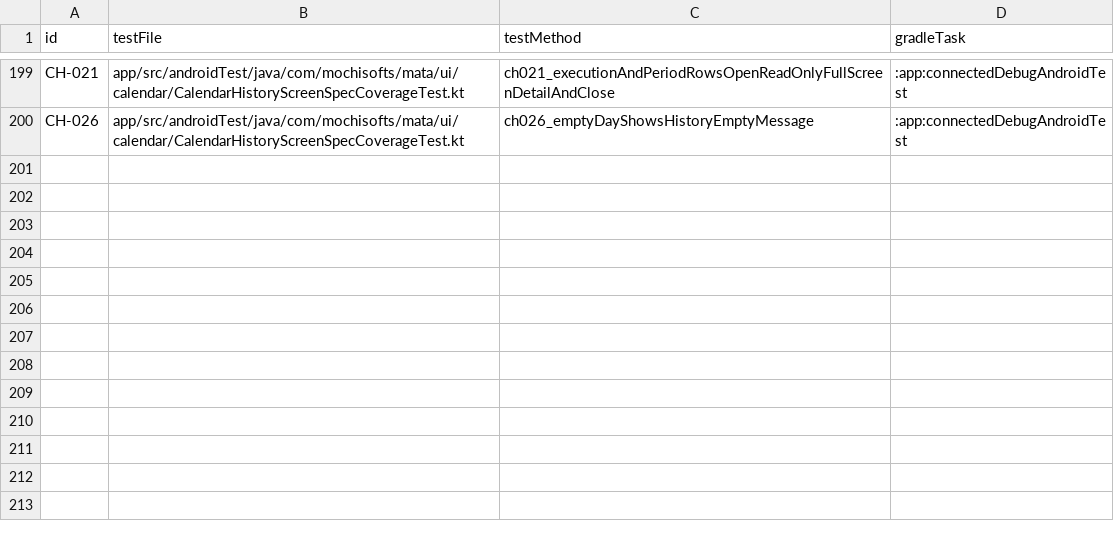
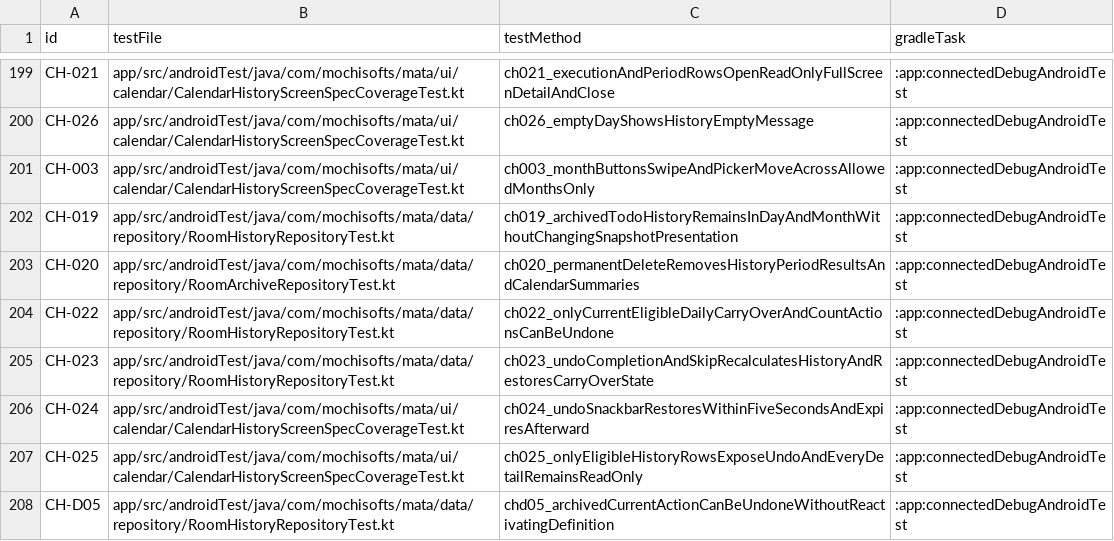
Before and after one commit to Sakemotti/MATA, a TSV file: .agents/test-specs/automated-test-evidence.tsv, drawn as a sheet; only a part is shown, gaps mark what is left out; the diff names each change by its address in the sheet, - before the commit and + after, or states it on an @@ line.

Commit message:
docs: record calendar history action automation

```diff
--- a/.agents/test-specs/automated-test-evidence.tsv
+++ b/.agents/test-specs/automated-test-evidence.tsv
+row 201: CH-003 | app/src/androidTest/java/com/mochisofts/mata/ui/calendar/CalendarHistoryScreenSpecCoverageTest.kt | ch003_monthButtonsSwipeAndPickerMoveAcrossAllowedMonthsOnly | :app:connectedDebugAndroidTest
+row 202: CH-019 | app/src/androidTest/java/com/mochisofts/mata/data/repository/RoomHistoryRepositoryTest.kt | ch019_archivedTodoHistoryRemainsInDayAndMonthWithoutChangingSnapshotPresentation | :app:connectedDebugAndroidTest
+row 203: CH-020 | app/src/androidTest/java/com/mochisofts/mata/data/repository/RoomArchiveRepositoryTest.kt | ch020_permanentDeleteRemovesHistoryPeriodResultsAndCalendarSummaries | :app:connectedDebugAndroidTest
+row 204: CH-022 | app/src/androidTest/java/com/mochisofts/mata/data/repository/RoomHistoryRepositoryTest.kt | ch022_onlyCurrentEligibleDailyCarryOverAndCountActionsCanBeUndone | :app:connectedDebugAndroidTest
+row 205: CH-023 | app/src/androidTest/java/com/mochisofts/mata/data/repository/RoomHistoryRepositoryTest.kt | ch023_undoCompletionAndSkipRecalculatesHistoryAndRestoresCarryOverState | :app:connectedDebugAndroidTest
+row 206: CH-024 | app/src/androidTest/java/com/mochisofts/mata/ui/calendar/CalendarHistoryScreenSpecCoverageTest.kt | ch024_undoSnackbarRestoresWithinFiveSecondsAndExpiresAfterward | :app:connectedDebugAndroidTest
+row 207: CH-025 | app/src/androidTest/java/com/mochisofts/mata/ui/calendar/CalendarHistoryScreenSpecCoverageTest.kt | ch025_onlyEligibleHistoryRowsExposeUndoAndEveryDetailRemainsReadOnly | :app:connectedDebugAndroidTest
+row 208: CH-D05 | app/src/androidTest/java/com/mochisofts/mata/data/repository/RoomHistoryRepositoryTest.kt | chd05_archivedCurrentActionCanBeUndoneWithoutReactivatingDefinition | :app:connectedDebugAndroidTest
```
Also changed, not shown: .agents/test-specs/initial-release-results.tsv, 1 other file.
